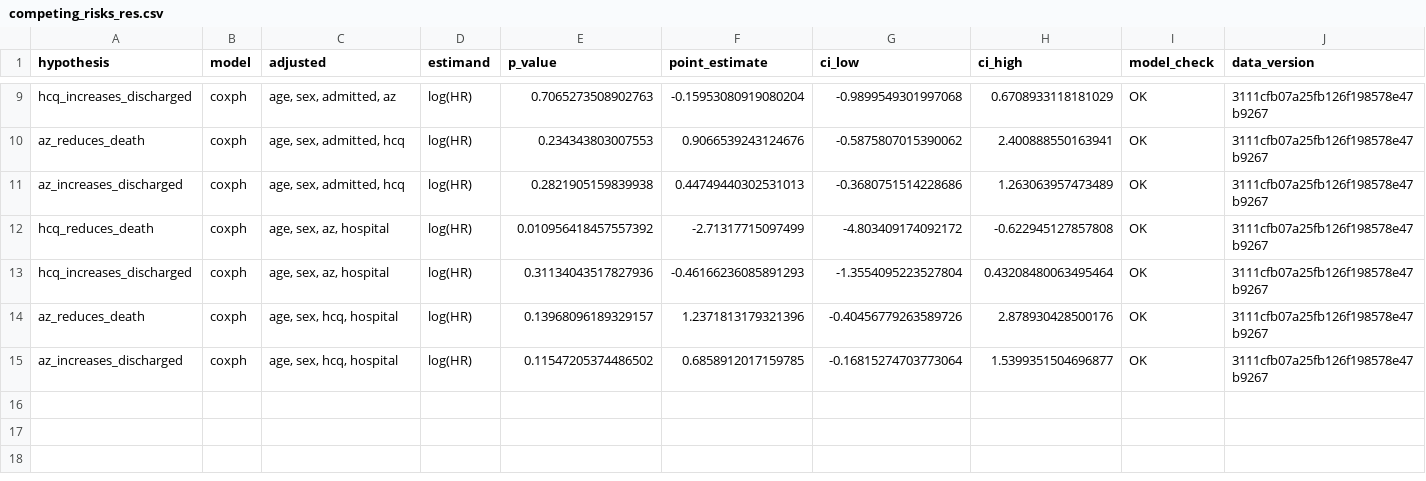
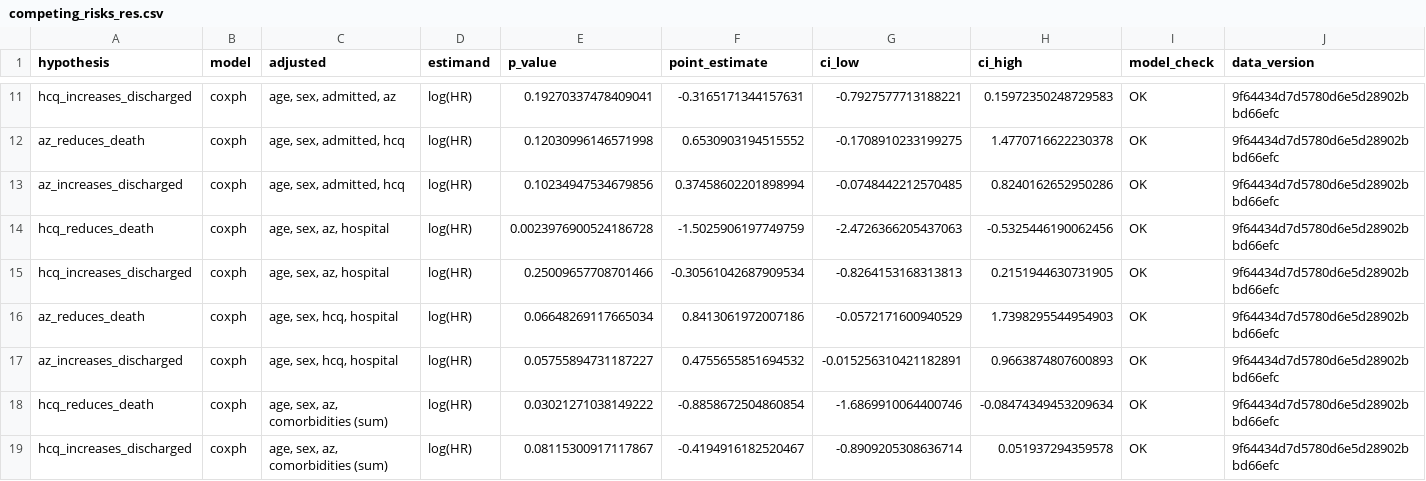
Before and after one commit to cas-bioinf/covid19retrospective, a CSV file: manuscript/competing_risks_res.csv, drawn as a sheet; only a part is shown, gaps mark what is left out; addresses are those after the commit; the diff covers the shown part only; the diff names each change by its address in the sheet, - before the commit and + after, or states it on an @@ line.

```diff
--- a/manuscript/competing_risks_res.csv
+++ b/manuscript/competing_risks_res.csv
-E11 (p_value): 0.7065273508902763
+E11 (p_value): 0.19270337478409041
-F11 (point_estimate): -0.15953080919080204
+F11 (point_estimate): -0.3165171344157631
-G11 (ci_low): -0.9899549301997068
+G11 (ci_low): -0.7927577713188221
-H11 (ci_high): 0.6708933118181029
+H11 (ci_high): 0.15972350248729583
-J11:J17 (data_version): 3111cfb07a25fb126f198578e47b9267
+J11:J17 (data_version): 9f64434d7d5780d6e5d28902bbd66efc
-E12 (p_value): 0.234343803007553
+E12 (p_value): 0.12030996146571998
-F12 (point_estimate): 0.9066539243124676
+F12 (point_estimate): 0.6530903194515552
-G12 (ci_low): -0.5875807015390062
+G12 (ci_low): -0.1708910233199275
-H12 (ci_high): 2.400888550163941
+H12 (ci_high): 1.4770716622230378
-E13 (p_value): 0.2821905159839938
+E13 (p_value): 0.10234947534679856
-F13 (point_estimate): 0.44749440302531013
+F13 (point_estimate): 0.37458602201898994
-G13 (ci_low): -0.3680751514228686
+G13 (ci_low): -0.0748442212570485
-H13 (ci_high): 1.263063957473489
+H13 (ci_high): 0.8240162652950286
-E14 (p_value): 0.010956418457557392
+E14 (p_value): 0.0023976900524186728
-F14 (point_estimate): -2.71317715097499
+F14 (point_estimate): -1.5025906197749759
-G14 (ci_low): -4.803409174092172
+G14 (ci_low): -2.4726366205437063
-H14 (ci_high): -0.622945127857808
+H14 (ci_high): -0.5325446190062456
-E15 (p_value): 0.31134043517827936
+E15 (p_value): 0.25009657708701466
-F15 (point_estimate): -0.46166236085891293
+F15 (point_estimate): -0.30561042687909534
-G15 (ci_low): -1.3554095223527804
+G15 (ci_low): -0.8264153168313813
-H15 (ci_high): 0.43208480063495464
+H15 (ci_high): 0.2151944630731905
-E16 (p_value): 0.13968096189329157
+E16 (p_value): 0.06648269117665034
-F16 (point_estimate): 1.2371813179321396
+F16 (point_estimate): 0.8413061972007186
-G16 (ci_low): -0.40456779263589726
+G16 (ci_low): -0.0572171600940529
-H16 (ci_high): 2.878930428500176
+H16 (ci_high): 1.7398295544954903
-E17 (p_value): 0.11547205374486502
+E17 (p_value): 0.05755894731187227
-F17 (point_estimate): 0.6858912017159785
+F17 (point_estimate): 0.4755655851694532
-G17 (ci_low): -0.16815274703773064
+G17 (ci_low): -0.015256310421182891
-H17 (ci_high): 1.5399351504696877
+H17 (ci_high): 0.9663874807600893
+row 18: hcq_reduces_death | coxph | age, sex, az, comorbidities (sum) | log(HR) | 0.03021271038149222 | -0.8858672504860854 | -1.6869910064400746 | -0.08474349453209634 | OK | 9f64434d7d5780d6e5d28902bbd66efc
+row 19: hcq_increases_discharged | coxph | age, sex, az, comorbidities (sum) | log(HR) | 0.08115300917117867 | -0.4194916182520467 | -0.8909205308636714 | 0.051937294359578 | OK | 9f64434d7d5780d6e5d28902bbd66efc
```
Also changed, not shown: 2 added rows and 35 edited cells elsewhere in this file, manuscript/analysis_brms.csv, manuscript/hmm_res.csv, 8 other files.
